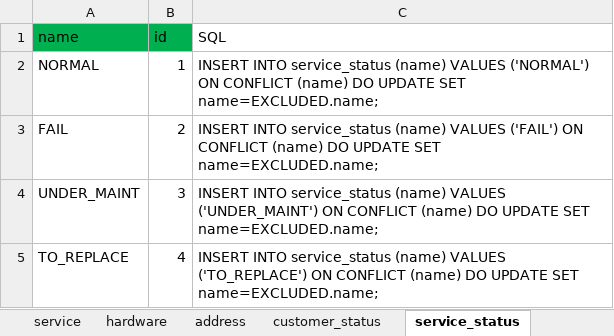
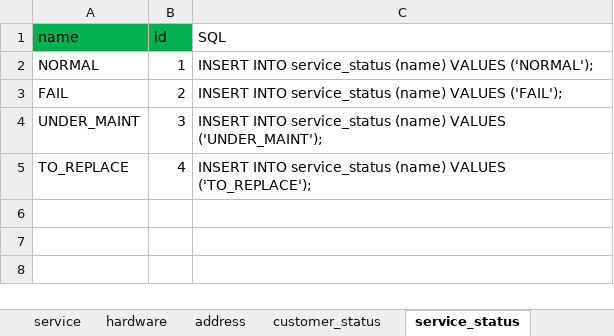
Before and after one commit to cracker-nnsu/nnsu, an Excel workbook: NNSU_DB.xlsx, sheet service_status, drawn as a sheet; values as stored, in another font and other column widths than the file's, no borders; table styles not drawn; the diff names each change by its address in the sheet, - before the commit and + after, or states it on an @@ line.

```diff
--- a/NNSU_DB.xlsx (sheet service_status)
+++ b/NNSU_DB.xlsx (sheet service_status)
-C2 (SQL): …(name) VALUES ('NORMAL') ON CONFLICT (name) DO UPDATE SET name=EXCLUDED.name;
+C2 (SQL): …(name) VALUES ('NORMAL');
-C3 (SQL): …(name) VALUES ('FAIL') ON CONFLICT (name) DO UPDATE SET name=EXCLUDED.name;
+C3 (SQL): …(name) VALUES ('FAIL');
-C4 (SQL): …(name) VALUES ('UNDER_MAINT') ON CONFLICT (name) DO UPDATE SET name=EXCLUDED.name;
+C4 (SQL): …(name) VALUES ('UNDER_MAINT');
-C5 (SQL): …(name) VALUES ('TO_REPLACE') ON CONFLICT (name) DO UPDATE SET name=EXCLUDED.name;
+C5 (SQL): …(name) VALUES ('TO_REPLACE');
```
Also changed, not shown: sheet address, sheet hardware_status, sheet customer_status, 4 other files.
